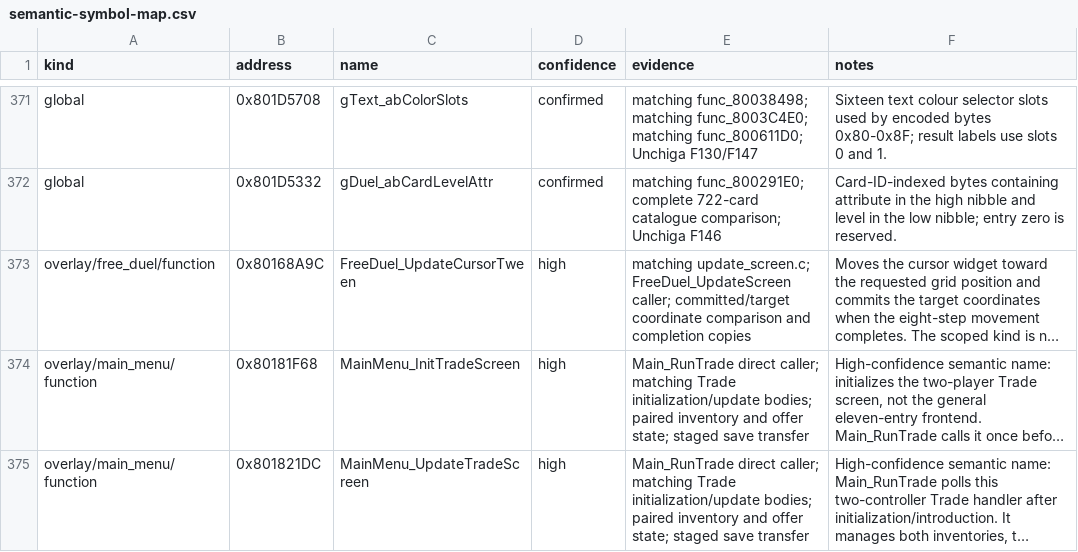
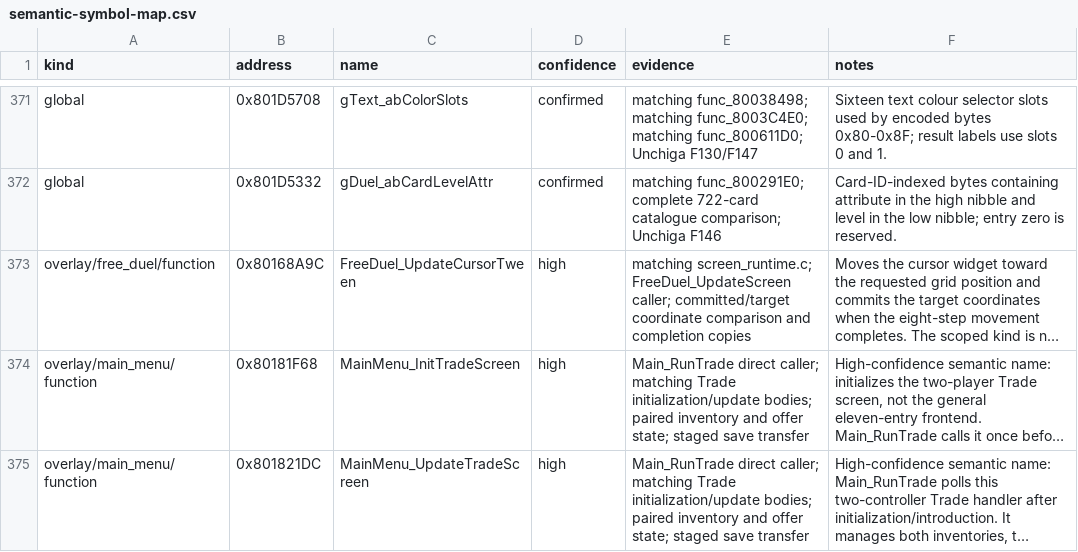
Before and after one commit to Unchiga/memories-decomp, a CSV file: notes/semantic-symbol-map.csv, drawn as a sheet; only a part is shown, gaps mark what is left out; long unchanged cells end in …; the diff names each change by its address in the sheet, - before the commit and + after, or states it on an @@ line.

```diff
--- a/notes/semantic-symbol-map.csv
+++ b/notes/semantic-symbol-map.csv
-E373 (evidence): matching update_screen.c; FreeDuel_UpdateScreen caller;…
+E373 (evidence): matching screen_runtime.c; FreeDuel_UpdateScreen caller;…
```
Also changed, not shown: 7 other files.
